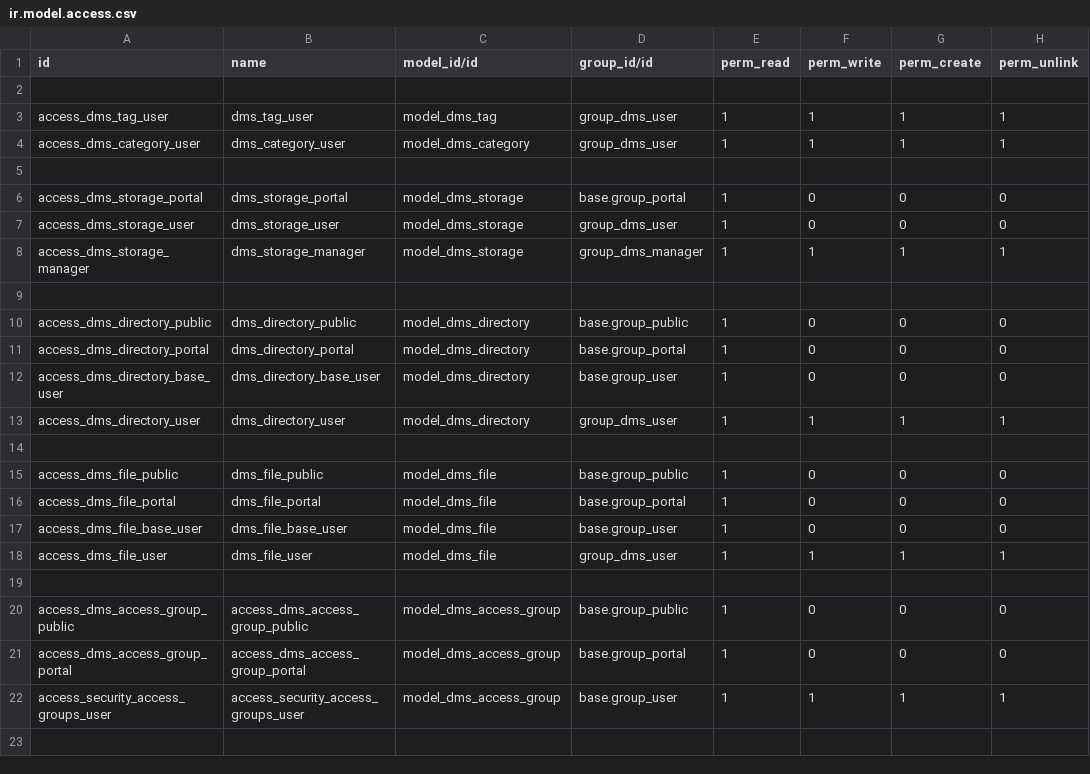
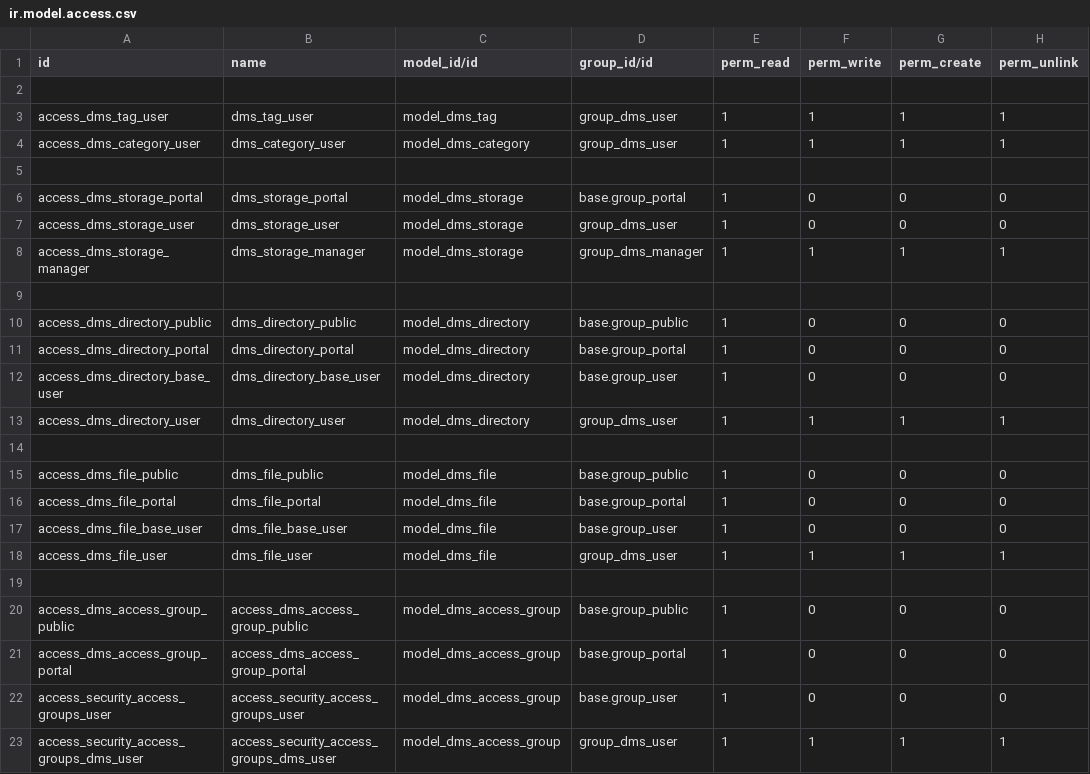
Before and after one commit to OCA/dms, a CSV file: dms/security/ir.model.access.csv, drawn as a sheet.

Commit message:
[IMP] dms: more restrictive access rights for access groups
Change in the permissions for DMS Access Groups:

- Not every user can create new access groups, but only dms_users.
- DMS managers (not admin users) can manage every access group
- Add tests

After this change:

- the base user has read only access
- the group_dms_user can create, and can write and unlink their own groups
- the group_dms_manager can do everything on every group.

```diff
--- a/dms/security/ir.model.access.csv
+++ b/dms/security/ir.model.access.csv
@@ -21,2 +21,3 @@ access_dms_access_group_public,access_dms_access_group_public,model_dms_access_g
 access_dms_access_group_portal,access_dms_access_group_portal,model_dms_access_group,base.group_portal,1,0,0,0
-access_security_access_groups_user,access_security_access_groups_user,model_dms_access_group,base.group_user,1,1,1,1
+access_security_access_groups_user,access_security_access_groups_user,model_dms_access_group,base.group_user,1,0,0,0
+access_security_access_groups_dms_user,access_security_access_groups_dms_user,model_dms_access_group,group_dms_user,1,1,1,1
```
Also changed, not shown: 2 other files.
